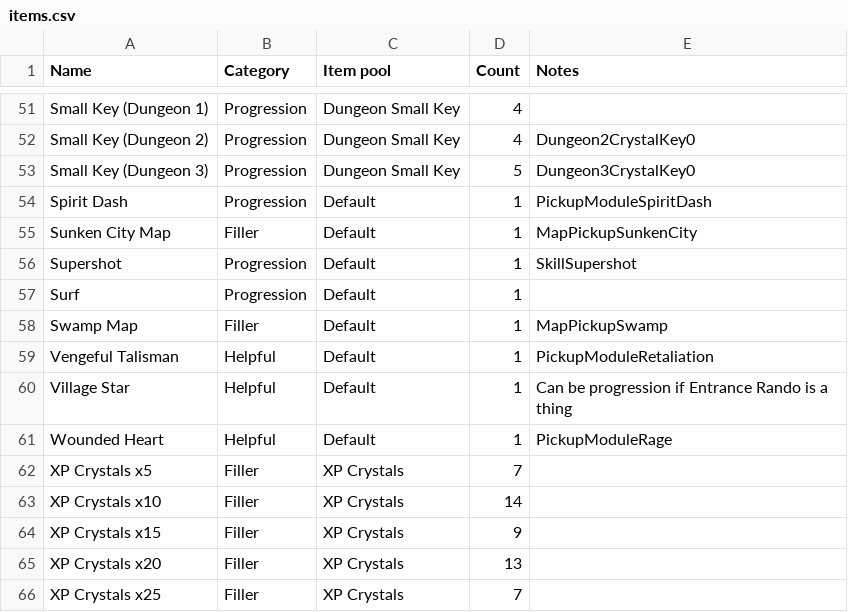
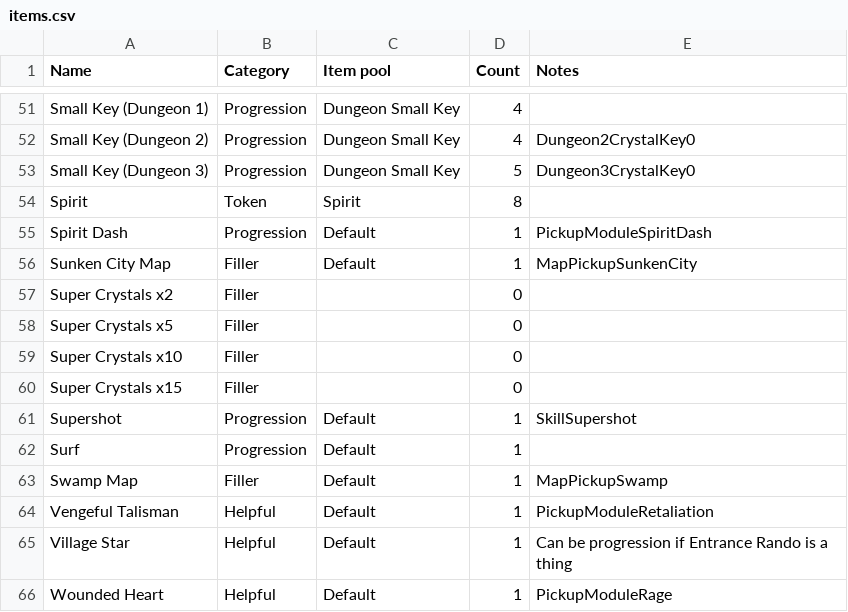
Before and after one commit to TheNooodle/Archipelago, a CSV file: worlds/minishoot/resources/items.csv, drawn as a sheet; only a part is shown, gaps mark what is left out; the shorter side is filled out with more unchanged rows; the diff names each change by its address in the sheet, - before the commit and + after, or states it on an @@ line.

```diff
--- a/worlds/minishoot/resources/items.csv
+++ b/worlds/minishoot/resources/items.csv
+row 54: Spirit | Token | Spirit | 8
+row 57: Super Crystals x2 | Filler |  | 0
+row 58: Super Crystals x5 | Filler |  | 0
+row 59: Super Crystals x10 | Filler |  | 0
+row 60: Super Crystals x15 | Filler |  | 0
```
Also changed, not shown: worlds/minishoot/resources/locations.csv, worlds/minishoot/resources/regions.csv, 6 other files.
